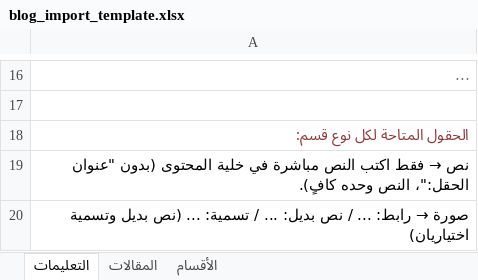
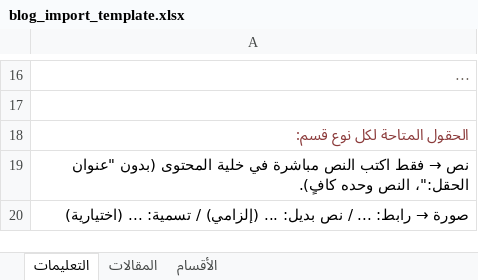
Before and after one commit to subs-daddInitiative/Dadd--Publishing-House-Platform, an Excel workbook: blog_import_template.xlsx, sheet التعليمات, drawn as a sheet; only a part is shown, gaps mark what is left out; long unchanged cells end in …; values as stored, in another font and other column widths than the file's, no borders; the diff covers the shown part only; the diff names each change by its address in the sheet, - before the commit and + after, or states it on an @@ line.

```diff
--- a/blog_import_template.xlsx (sheet التعليمات)
+++ b/blog_import_template.xlsx (sheet التعليمات)
-A20: …بديل: ... / تسمية: ... (نص بديل وتسمية اختياريان)
+A20: …بديل: ... (إلزامي) / تسمية: ... (اختيارية)
```
Also changed, not shown: 1 added row and 1 edited cell elsewhere in this sheet, sheet الأقسام, study_import_template.xlsx, 1 other file.
